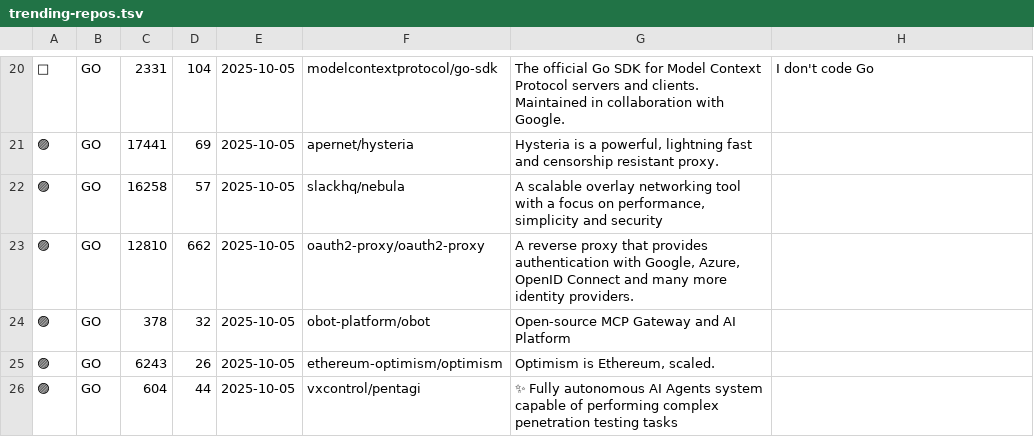
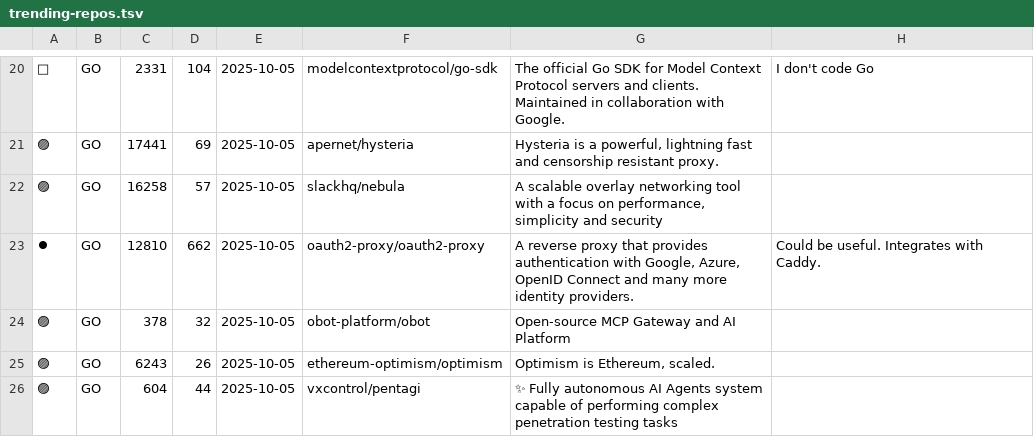
Before and after one commit to sanand0/til, a TSV file: trending-repos.tsv, drawn as a sheet; only a part is shown, gaps mark what is left out; the diff names each change by its address in the sheet, - before the commit and + after, or states it on an @@ line.

Commit message:
Oct 5, 2025, 9:20 PM

```diff
--- a/trending-repos.tsv
+++ b/trending-repos.tsv
-A23: 🟣
+A23: ⏺
-H23: (empty)
+H23: Could be useful. Integrates with Caddy.
```
